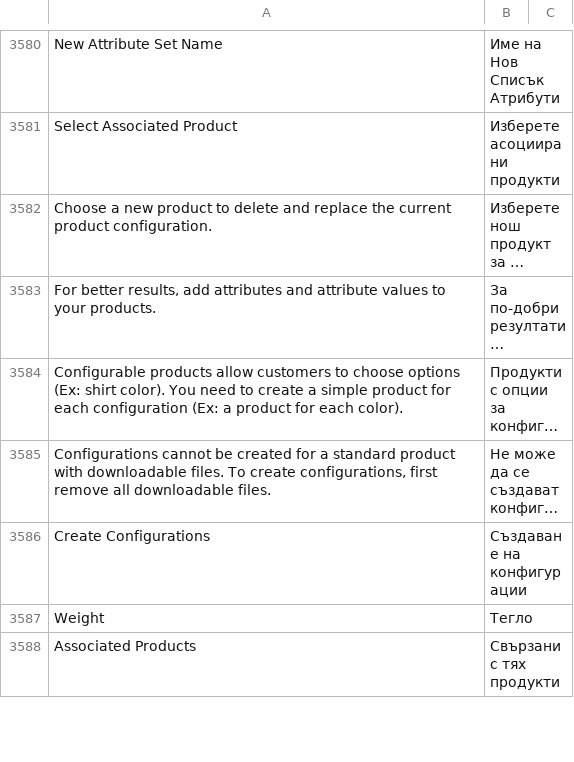
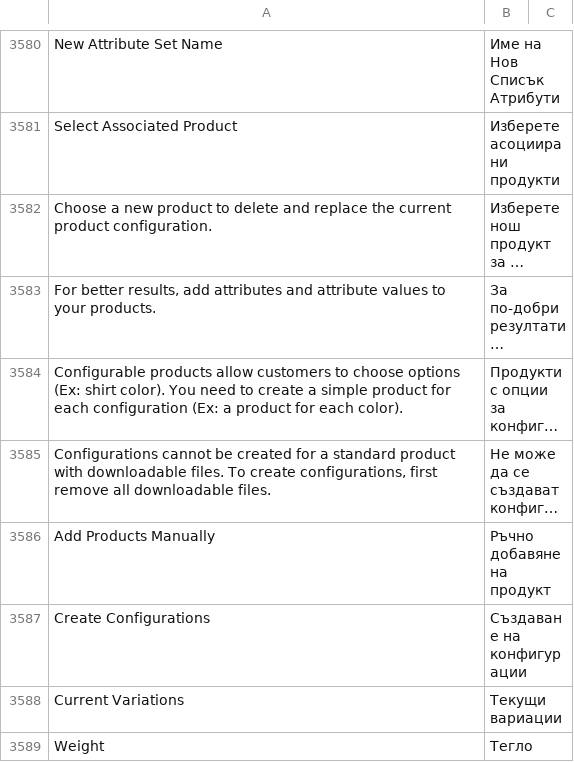
Before and after one commit to magento-l10n/language-bg_BG, a CSV file: bg_BG.csv, drawn as a sheet; only a part is shown, gaps mark what is left out; the shorter side is filled out with more unchanged rows; long unchanged cells end in …; the diff covers the shown part only; the diff names each change by its address in the sheet, - before the commit and + after, or states it on an @@ line.

Commit message:
Updating translations from Crowdin.

```diff
--- a/bg_BG.csv
+++ b/bg_BG.csv
+row 3586: Add Products Manually | Ръчно добавяне на продукт
+row 3588: Current Variations | Текущи вариации
```
Also changed, not shown: 2 added rows elsewhere in this file, 1 other file.
